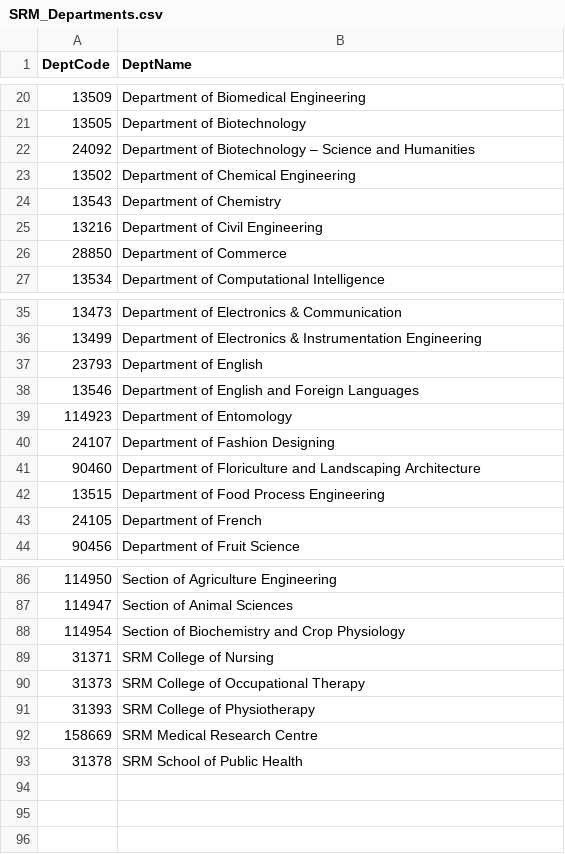
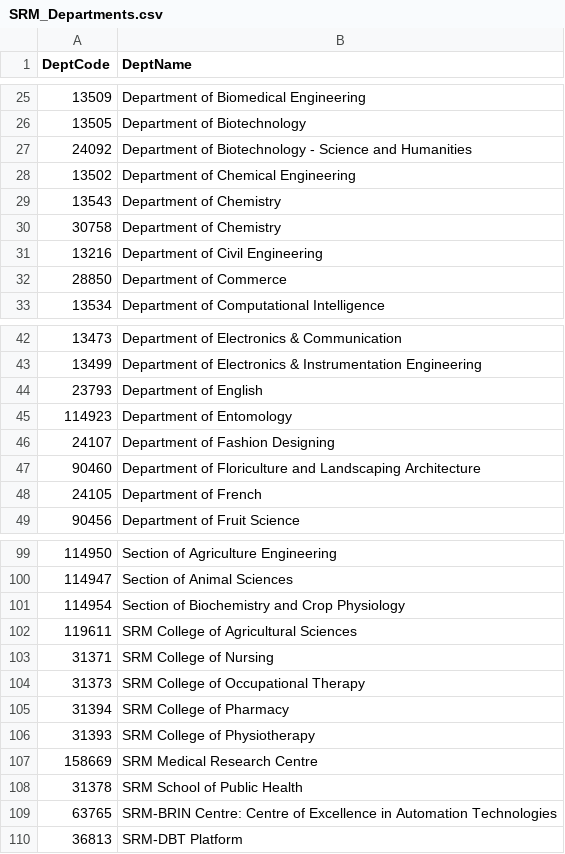
Before and after one commit to djdiptayan1/SRMTRS, a CSV file: data/SRM_Departments.csv, drawn as a sheet; only a part is shown, gaps mark what is left out; the diff covers the shown part only.

```diff
--- a/data/SRM_Departments.csv
+++ b/data/SRM_Departments.csv
@@ -21,5 +26,6 @@
 13505,Department of Biotechnology
-24092,Department of Biotechnology – Science and Humanities
+24092,Department of Biotechnology - Science and Humanities
 13502,Department of Chemical Engineering
 13543,Department of Chemistry
+30758,Department of Chemistry
 13216,Department of Civil Engineering
@@ -37,3 +44,2 @@
 23793,Department of English
-13546,Department of English and Foreign Languages
 114923,Department of Entomology
@@ -41,3 +47,2 @@
 90460,Department of Floriculture and Landscaping Architecture
-13515,Department of Food Process Engineering
 24105,Department of French
@@ -88,4 +101,6 @@
 114954,Section of Biochemistry and Crop Physiology
+119611,SRM College of Agricultural Sciences
 31371,SRM College of Nursing
 31373,SRM College of Occupational Therapy
+31394,SRM College of Pharmacy
 31393,SRM College of Physiotherapy
@@ -93 +108,3 @@
 31378,SRM School of Public Health
+63765,SRM-BRIN Centre: Centre of Excellence in Automation Technologies
+36813,SRM-DBT Platform
```
Also changed, not shown: 14 added rows and 1 edited cell elsewhere in this file, 13 other files.
